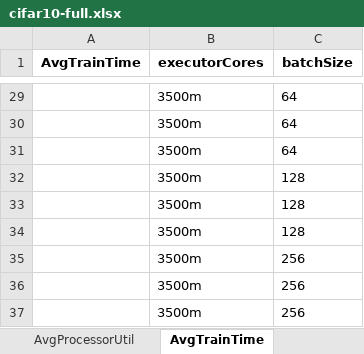
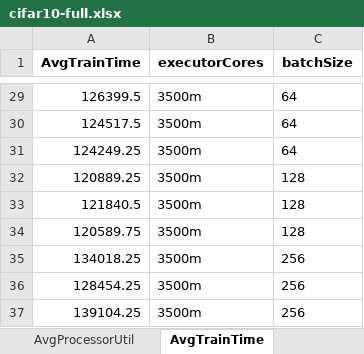
Before and after one commit to AbeleMM/fltk-testbed, an Excel workbook: jupyter/cifar10-full.xlsx, sheet AvgTrainTime, drawn as a sheet; only a part is shown, gaps mark what is left out; values as stored, in another font and other column widths than the file's, no borders; the diff covers the shown part only; the diff names each change by its address in the sheet, - before the commit and + after, or states it on an @@ line.

```diff
--- a/jupyter/cifar10-full.xlsx (sheet AvgTrainTime)
+++ b/jupyter/cifar10-full.xlsx (sheet AvgTrainTime)
-A29 (AvgTrainTime): (empty)
+A29 (AvgTrainTime): 126399.5
-A30 (AvgTrainTime): (empty)
+A30 (AvgTrainTime): 124517.5
-A31 (AvgTrainTime): (empty)
+A31 (AvgTrainTime): 124249.25
-A32 (AvgTrainTime): (empty)
+A32 (AvgTrainTime): 120889.25
-A33 (AvgTrainTime): (empty)
+A33 (AvgTrainTime): 121840.5
-A34 (AvgTrainTime): (empty)
+A34 (AvgTrainTime): 120589.75
-A35 (AvgTrainTime): (empty)
+A35 (AvgTrainTime): 134018.25
-A36 (AvgTrainTime): (empty)
+A36 (AvgTrainTime): 128454.25
-A37 (AvgTrainTime): (empty)
+A37 (AvgTrainTime): 139104.25
```
Also changed, not shown: 27 edited cells elsewhere in this sheet, sheet AvgAccuracy, sheet AvgProcessorUtil, jupyter/fashion-full.xlsx, 1 other file.
